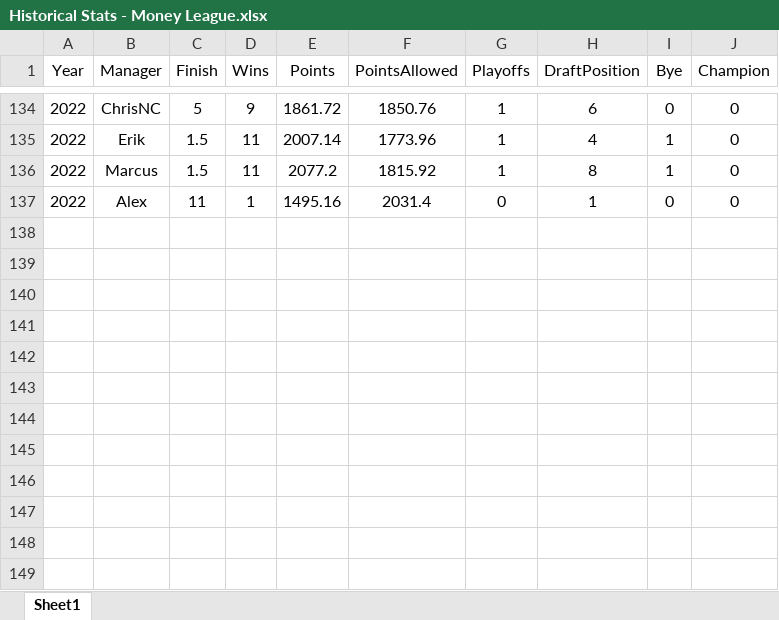
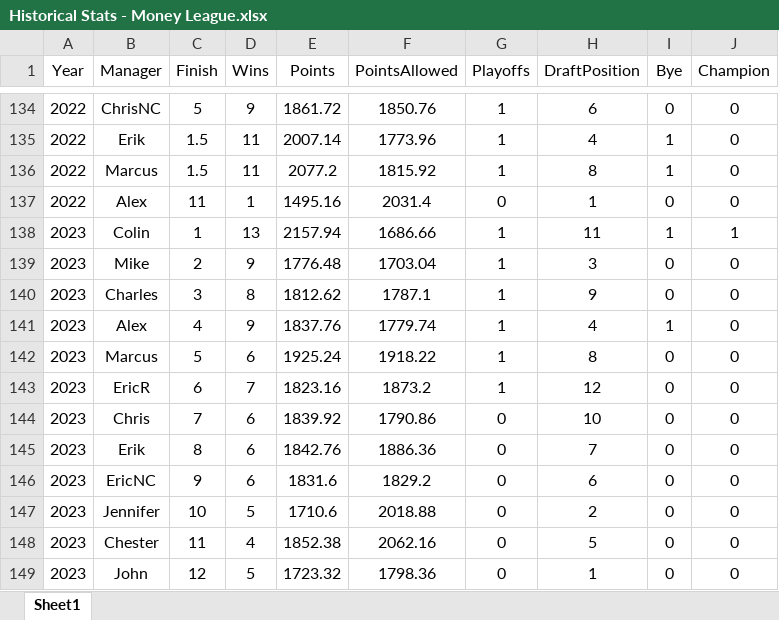
Before and after one commit to CharlesSouth/ChosenOnesApp, an Excel workbook: Historical Stats - Money League.xlsx, sheet Sheet1, drawn as a sheet; only a part is shown, gaps mark what is left out; values as stored, in another font and other column widths than the file's, no borders; the diff names each change by its address in the sheet, - before the commit and + after, or states it on an @@ line.

```diff
--- a/Historical Stats - Money League.xlsx (sheet Sheet1)
+++ b/Historical Stats - Money League.xlsx (sheet Sheet1)
+row 138: 2023 | Colin | 1 | 13 | 2157.94 | 1686.66 | 1 | 11 | 1 | 1
+row 139: 2023 | Mike | 2 | 9 | 1776.48 | 1703.04 | 1 | 3 | 0 | 0
+row 140: 2023 | Charles | 3 | 8 | 1812.62 | 1787.1 | 1 | 9 | 0 | 0
+row 141: 2023 | Alex | 4 | 9 | 1837.76 | 1779.74 | 1 | 4 | 1 | 0
+row 142: 2023 | Marcus | 5 | 6 | 1925.24 | 1918.22 | 1 | 8 | 0 | 0
+row 143: 2023 | EricR | 6 | 7 | 1823.16 | 1873.2 | 1 | 12 | 0 | 0
+row 144: 2023 | Chris | 7 | 6 | 1839.92 | 1790.86 | 0 | 10 | 0 | 0
+row 145: 2023 | Erik | 8 | 6 | 1842.76 | 1886.36 | 0 | 7 | 0 | 0
+row 146: 2023 | EricNC | 9 | 6 | 1831.6 | 1829.2 | 0 | 6 | 0 | 0
+row 147: 2023 | Jennifer | 10 | 5 | 1710.6 | 2018.88 | 0 | 2 | 0 | 0
+row 148: 2023 | Chester | 11 | 4 | 1852.38 | 2062.16 | 0 | 5 | 0 | 0
+row 149: 2023 | John | 12 | 5 | 1723.32 | 1798.36 | 0 | 1 | 0 | 0
```
Also changed, not shown: 2 other files.
